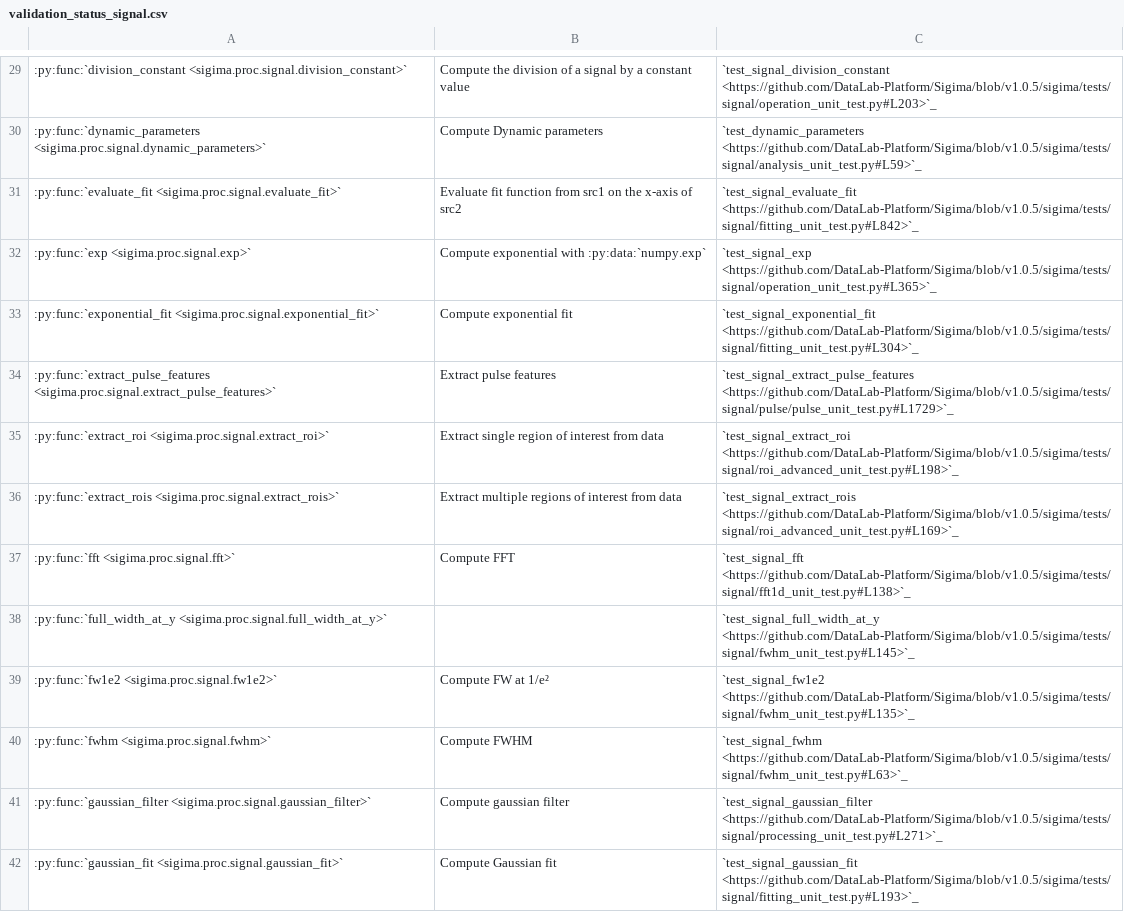
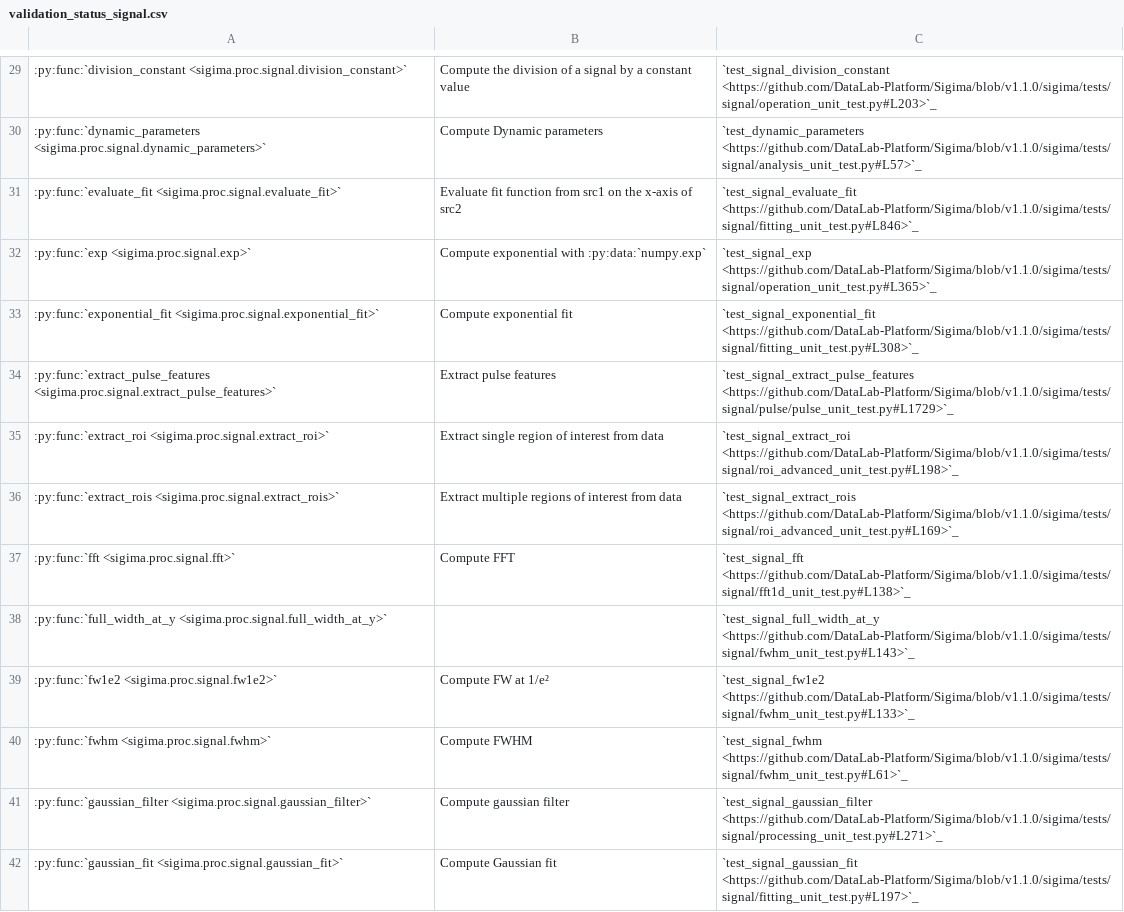
Before and after one commit to DataLab-Platform/DataLab, a CSV file: doc/validation_status_signal.csv, drawn as a sheet; only a part is shown, gaps mark what is left out; the diff covers the shown part only; the diff names each change by its address in the sheet, - before the commit and + after, or states it on an @@ line.

```diff
--- a/doc/validation_status_signal.csv
+++ b/doc/validation_status_signal.csv
-C29: `test_signal_division_constant <https://github.com/DataLab-Platform/Sigima/blob/v1.0.5/sigima/tests/signal/operation_unit_test.py#L203>`_
+C29: `test_signal_division_constant <https://github.com/DataLab-Platform/Sigima/blob/v1.1.0/sigima/tests/signal/operation_unit_test.py#L203>`_
-C30: `test_dynamic_parameters <https://github.com/DataLab-Platform/Sigima/blob/v1.0.5/sigima/tests/signal/analysis_unit_test.py#L59>`_
+C30: `test_dynamic_parameters <https://github.com/DataLab-Platform/Sigima/blob/v1.1.0/sigima/tests/signal/analysis_unit_test.py#L57>`_
-C31: `test_signal_evaluate_fit <https://github.com/DataLab-Platform/Sigima/blob/v1.0.5/sigima/tests/signal/fitting_unit_test.py#L842>`_
+C31: `test_signal_evaluate_fit <https://github.com/DataLab-Platform/Sigima/blob/v1.1.0/sigima/tests/signal/fitting_unit_test.py#L846>`_
-C32: `test_signal_exp <https://github.com/DataLab-Platform/Sigima/blob/v1.0.5/sigima/tests/signal/operation_unit_test.py#L365>`_
+C32: `test_signal_exp <https://github.com/DataLab-Platform/Sigima/blob/v1.1.0/sigima/tests/signal/operation_unit_test.py#L365>`_
-C33: `test_signal_exponential_fit <https://github.com/DataLab-Platform/Sigima/blob/v1.0.5/sigima/tests/signal/fitting_unit_test.py#L304>`_
+C33: `test_signal_exponential_fit <https://github.com/DataLab-Platform/Sigima/blob/v1.1.0/sigima/tests/signal/fitting_unit_test.py#L308>`_
-C34: `test_signal_extract_pulse_features <https://github.com/DataLab-Platform/Sigima/blob/v1.0.5/sigima/tests/signal/pulse/pulse_unit_test.py#L1729>`_
+C34: `test_signal_extract_pulse_features <https://github.com/DataLab-Platform/Sigima/blob/v1.1.0/sigima/tests/signal/pulse/pulse_unit_test.py#L1729>`_
-C35: `test_signal_extract_roi <https://github.com/DataLab-Platform/Sigima/blob/v1.0.5/sigima/tests/signal/roi_advanced_unit_test.py#L198>`_
+C35: `test_signal_extract_roi <https://github.com/DataLab-Platform/Sigima/blob/v1.1.0/sigima/tests/signal/roi_advanced_unit_test.py#L198>`_
-C36: `test_signal_extract_rois <https://github.com/DataLab-Platform/Sigima/blob/v1.0.5/sigima/tests/signal/roi_advanced_unit_test.py#L169>`_
+C36: `test_signal_extract_rois <https://github.com/DataLab-Platform/Sigima/blob/v1.1.0/sigima/tests/signal/roi_advanced_unit_test.py#L169>`_
-C37: `test_signal_fft <https://github.com/DataLab-Platform/Sigima/blob/v1.0.5/sigima/tests/signal/fft1d_unit_test.py#L138>`_
+C37: `test_signal_fft <https://github.com/DataLab-Platform/Sigima/blob/v1.1.0/sigima/tests/signal/fft1d_unit_test.py#L138>`_
-C38: `test_signal_full_width_at_y <https://github.com/DataLab-Platform/Sigima/blob/v1.0.5/sigima/tests/signal/fwhm_unit_test.py#L145>`_
+C38: `test_signal_full_width_at_y <https://github.com/DataLab-Platform/Sigima/blob/v1.1.0/sigima/tests/signal/fwhm_unit_test.py#L143>`_
-C39: `test_signal_fw1e2 <https://github.com/DataLab-Platform/Sigima/blob/v1.0.5/sigima/tests/signal/fwhm_unit_test.py#L135>`_
+C39: `test_signal_fw1e2 <https://github.com/DataLab-Platform/Sigima/blob/v1.1.0/sigima/tests/signal/fwhm_unit_test.py#L133>`_
-C40: `test_signal_fwhm <https://github.com/DataLab-Platform/Sigima/blob/v1.0.5/sigima/tests/signal/fwhm_unit_test.py#L63>`_
+C40: `test_signal_fwhm <https://github.com/DataLab-Platform/Sigima/blob/v1.1.0/sigima/tests/signal/fwhm_unit_test.py#L61>`_
-C41: `test_signal_gaussian_filter <https://github.com/DataLab-Platform/Sigima/blob/v1.0.5/sigima/tests/signal/processing_unit_test.py#L271>`_
+C41: `test_signal_gaussian_filter <https://github.com/DataLab-Platform/Sigima/blob/v1.1.0/sigima/tests/signal/processing_unit_test.py#L271>`_
-C42: `test_signal_gaussian_fit <https://github.com/DataLab-Platform/Sigima/blob/v1.0.5/sigima/tests/signal/fitting_unit_test.py#L193>`_
+C42: `test_signal_gaussian_fit <https://github.com/DataLab-Platform/Sigima/blob/v1.1.0/sigima/tests/signal/fitting_unit_test.py#L197>`_
```
Also changed, not shown: 82 edited cells elsewhere in this file, doc/validation_status_image.csv, 16 other files.
